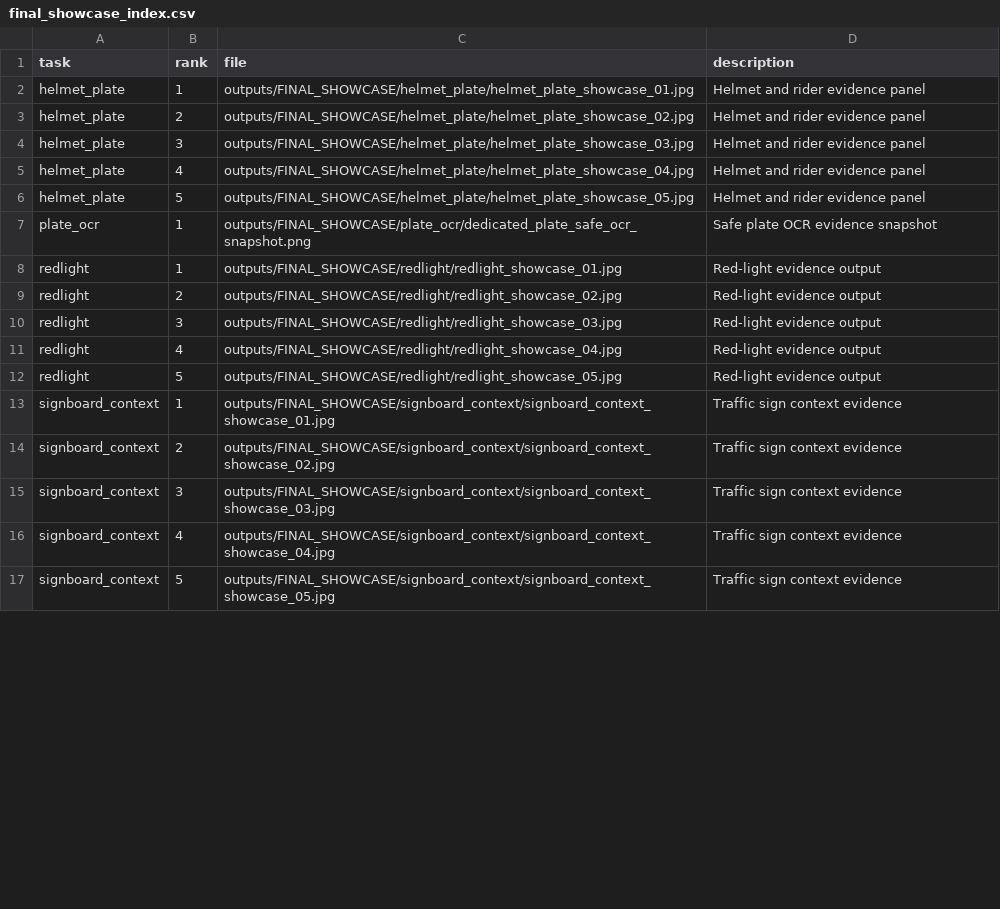
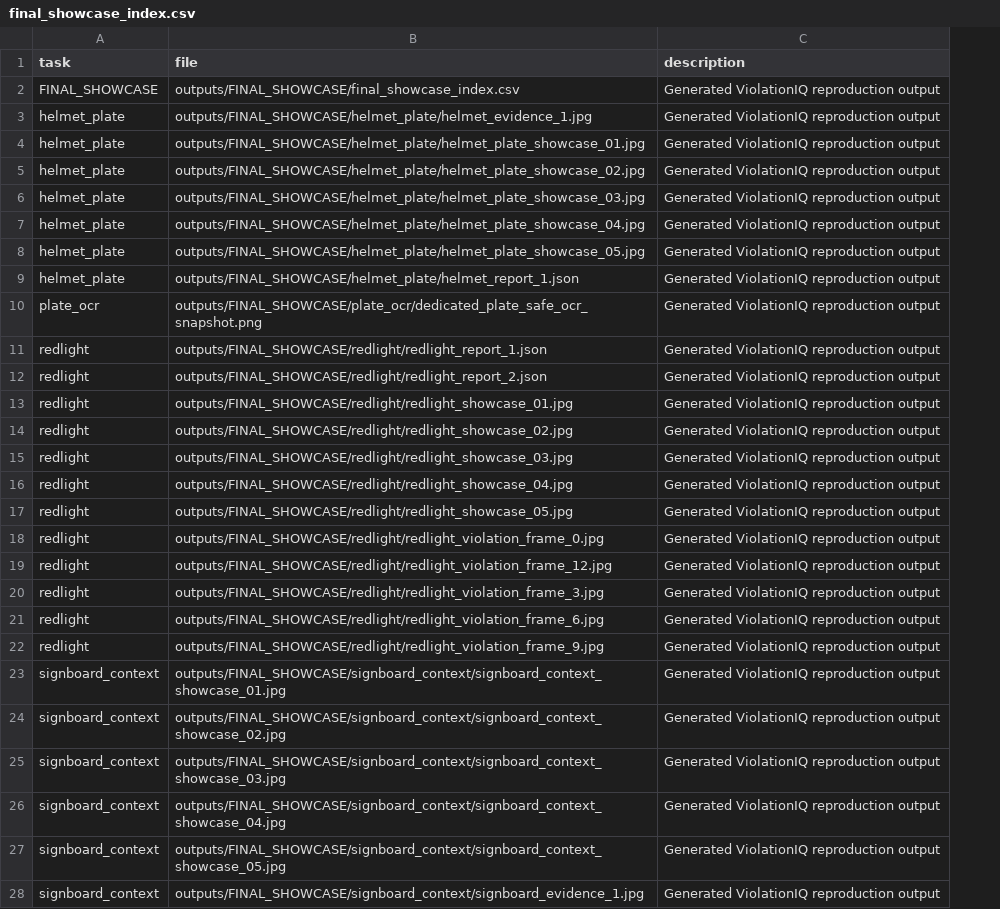
Before and after one commit to Hrithikcrick/ViolationIQ, a CSV file: outputs/FINAL_SHOWCASE/final_showcase_index.csv, drawn as a sheet; only a part is shown; removed rows and columns are numbered as before the commit, all else as after; the diff covers the shown part only; the diff names each change by its address in the sheet, - before the commit and + after, or states it on an @@ line.

Commit message:
Add reproducible pipeline outputs and final reports

```diff
--- a/outputs/FINAL_SHOWCASE/final_showcase_index.csv
+++ b/outputs/FINAL_SHOWCASE/final_showcase_index.csv
-column B (rank), rows 2-17: 1 | 2 | 3 | 4 | 5 | 1 | 1 | 2 | 3 | 4 | 5 | 1 | 2 | 3 | 4 | 5
+row 2: FINAL_SHOWCASE | outputs/FINAL_SHOWCASE/final_showcase_index.csv | Generated ViolationIQ reproduction output
+row 3: helmet_plate | outputs/FINAL_SHOWCASE/helmet_plate/helmet_evidence_1.jpg | Generated ViolationIQ reproduction output
-C4:C8 (description): Helmet and rider evidence panel
+C4:C8 (description): Generated ViolationIQ reproduction output
+row 9: helmet_plate | outputs/FINAL_SHOWCASE/helmet_plate/helmet_report_1.json | Generated ViolationIQ reproduction output
-C10 (description): Safe plate OCR evidence snapshot
+C10 (description): Generated ViolationIQ reproduction output
+row 11: redlight | outputs/FINAL_SHOWCASE/redlight/redlight_report_1.json | Generated ViolationIQ reproduction output
+row 12: redlight | outputs/FINAL_SHOWCASE/redlight/redlight_report_2.json | Generated ViolationIQ reproduction output
-C13:C17 (description): Red-light evidence output
+C13:C17 (description): Generated ViolationIQ reproduction output
+row 18: redlight | outputs/FINAL_SHOWCASE/redlight/redlight_violation_frame_0.jpg | Generated ViolationIQ reproduction output
+row 19: redlight | outputs/FINAL_SHOWCASE/redlight/redlight_violation_frame_12.jpg | Generated ViolationIQ reproduction output
+row 20: redlight | outputs/FINAL_SHOWCASE/redlight/redlight_violation_frame_3.jpg | Generated ViolationIQ reproduction output
+row 21: redlight | outputs/FINAL_SHOWCASE/redlight/redlight_violation_frame_6.jpg | Generated ViolationIQ reproduction output
+row 22: redlight | outputs/FINAL_SHOWCASE/redlight/redlight_violation_frame_9.jpg | Generated ViolationIQ reproduction output
-C23:C27 (description): Traffic sign context evidence
+C23:C27 (description): Generated ViolationIQ reproduction output
+row 28: signboard_context | outputs/FINAL_SHOWCASE/signboard_context/signboard_evidence_1.jpg | Generated ViolationIQ reproduction output
```
Also changed, not shown: 1 added row and 1 edited cell elsewhere in this file, 12 other files.
